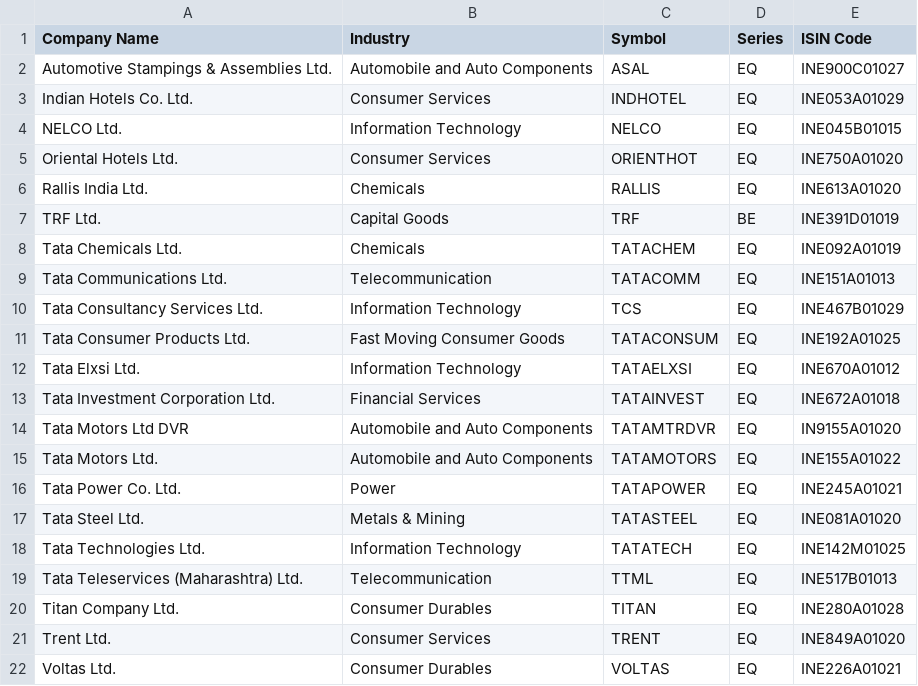
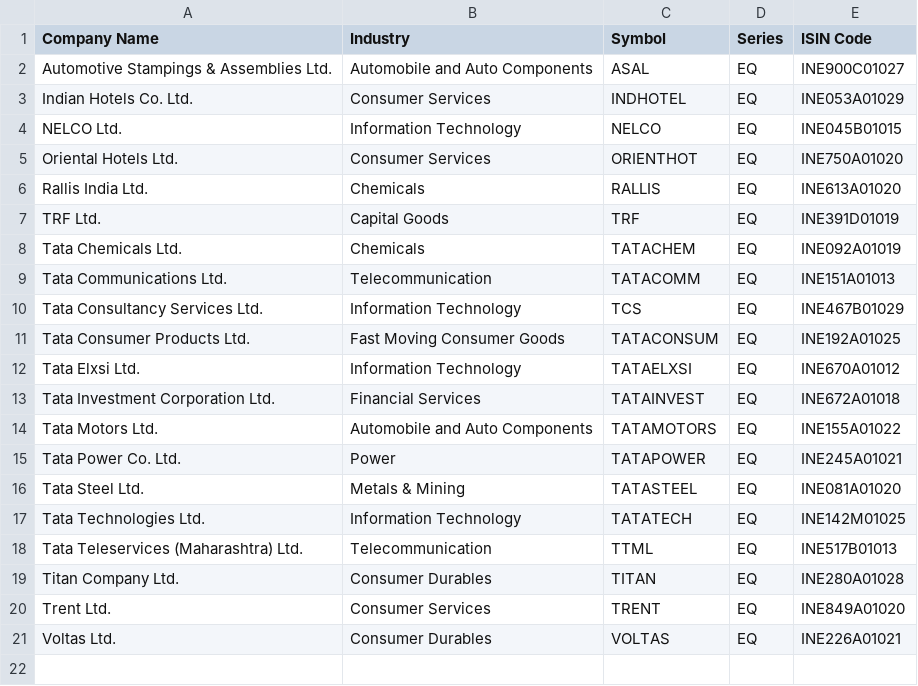
Before and after one commit to XEHIL/NSENiftyIndices, a CSV file: indices/thematic/nifty_india_corporate_group_index_tata_group/ind_nifty_tatalist.csv, drawn as a sheet.

```diff
--- a/indices/thematic/nifty_india_corporate_group_index_tata_group/ind_nifty_tatalist.csv
+++ b/indices/thematic/nifty_india_corporate_group_index_tata_group/ind_nifty_tatalist.csv
@@ -6,3 +6,3 @@ Oriental Hotels Ltd.,Consumer Services,ORIENTHOT,EQ,INE750A01020
 Rallis India Ltd.,Chemicals,RALLIS,EQ,INE613A01020
-TRF Ltd.,Capital Goods,TRF,BE,INE391D01019
+TRF Ltd.,Capital Goods,TRF,EQ,INE391D01019
 Tata Chemicals Ltd.,Chemicals,TATACHEM,EQ,INE092A01019
@@ -13,3 +13,2 @@ Tata Elxsi Ltd.,Information Technology,TATAELXSI,EQ,INE670A01012
 Tata Investment Corporation Ltd.,Financial Services,TATAINVEST,EQ,INE672A01018
-Tata Motors Ltd DVR,Automobile and Auto Components,TATAMTRDVR,EQ,IN9155A01020
 Tata Motors Ltd.,Automobile and Auto Components,TATAMOTORS,EQ,INE155A01022
```
Also changed, not shown: indices/broad/nifty_100/ind_nifty100list.csv, indices/broad/nifty_200/ind_nifty200list.csv, 52 other files.
